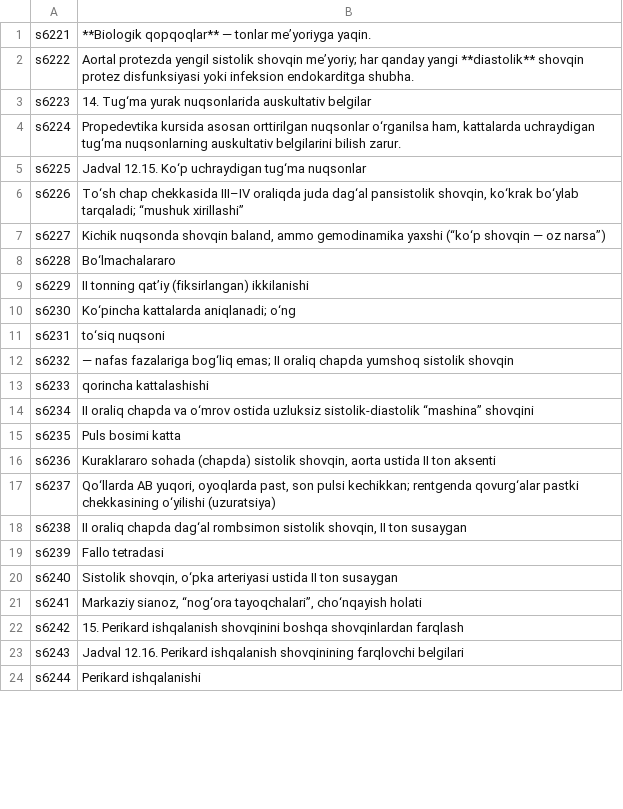
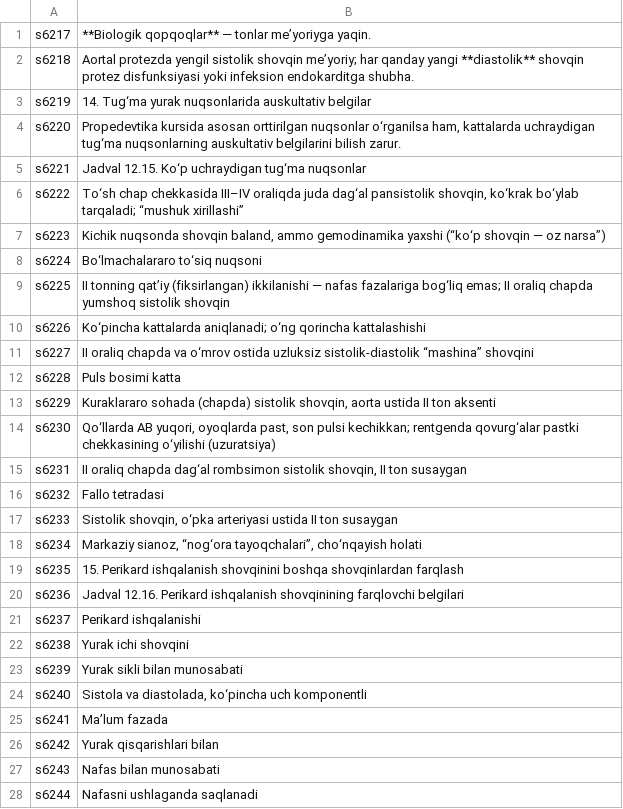
Before and after one commit to A380032/MedAtlas-, a TSV file: tools/i18n/books/ikp/uz_29.tsv, drawn as a sheet; only a part is shown; the diff covers the shown part only.

```diff
--- a/tools/i18n/books/ikp/uz_29.tsv
+++ b/tools/i18n/books/ikp/uz_29.tsv
@@ -1,24 +1,28 @@
-s6221	**Biologik qopqoqlar** — tonlar me’yoriyga yaqin.
-s6222	Aortal protezda yengil sistolik shovqin me’yoriy; har qanday yangi **diastolik** shovqin protez disfunksiyasi yoki infeksion endokarditga shubha.
-s6223	14. Tug‘ma yurak nuqsonlarida auskultativ belgilar
-s6224	Propedevtika kursida asosan orttirilgan nuqsonlar o‘rganilsa ham, kattalarda uchraydigan tug‘ma nuqsonlarning auskultativ belgilarini bilish zarur.
-s6225	Jadval 12.15. Ko‘p uchraydigan tug‘ma nuqsonlar
-s6226	To‘sh chap chekkasida III–IV oraliqda juda dag‘al pansistolik shovqin, ko‘krak bo‘ylab tarqaladi; “mushuk xirillashi”
-s6227	Kichik nuqsonda shovqin baland, ammo gemodinamika yaxshi (“ko‘p shovqin — oz narsa”)
-s6228	Bo‘lmachalararo
-s6229	II tonning qat’iy (fiksirlangan) ikkilanishi
-s6230	Ko‘pincha kattalarda aniqlanadi; o‘ng
-s6231	to‘siq nuqsoni
-s6232	— nafas fazalariga bog‘liq emas; II oraliq chapda yumshoq sistolik shovqin
-s6233	qorincha kattalashishi
-s6234	II oraliq chapda va o‘mrov ostida uzluksiz sistolik-diastolik “mashina” shovqini
-s6235	Puls bosimi katta
-s6236	Kuraklararo sohada (chapda) sistolik shovqin, aorta ustida II ton aksenti
-s6237	Qo‘llarda AB yuqori, oyoqlarda past, son pulsi kechikkan; rentgenda qovurg‘alar pastki chekkasining o‘yilishi (uzuratsiya)
-s6238	II oraliq chapda dag‘al rombsimon sistolik shovqin, II ton susaygan
-s6239	Fallo tetradasi
-s6240	Sistolik shovqin, o‘pka arteriyasi ustida II ton susaygan
-s6241	Markaziy sianoz, “nog‘ora tayoqchalari”, cho‘nqayish holati
-s6242	15. Perikard ishqalanish shovqinini boshqa shovqinlardan farqlash
-s6243	Jadval 12.16. Perikard ishqalanish shovqinining farqlovchi belgilari
-s6244	Perikard ishqalanishi
+s6217	**Biologik qopqoqlar** — tonlar me’yoriyga yaqin.
+s6218	Aortal protezda yengil sistolik shovqin me’yoriy; har qanday yangi **diastolik** shovqin protez disfunksiyasi yoki infeksion endokarditga shubha.
+s6219	14. Tug‘ma yurak nuqsonlarida auskultativ belgilar
+s6220	Propedevtika kursida asosan orttirilgan nuqsonlar o‘rganilsa ham, kattalarda uchraydigan tug‘ma nuqsonlarning auskultativ belgilarini bilish zarur.
+s6221	Jadval 12.15. Ko‘p uchraydigan tug‘ma nuqsonlar
+s6222	To‘sh chap chekkasida III–IV oraliqda juda dag‘al pansistolik shovqin, ko‘krak bo‘ylab tarqaladi; “mushuk xirillashi”
+s6223	Kichik nuqsonda shovqin baland, ammo gemodinamika yaxshi (“ko‘p shovqin — oz narsa”)
+s6224	Bo‘lmachalararo to‘siq nuqsoni
+s6225	II tonning qat’iy (fiksirlangan) ikkilanishi — nafas fazalariga bog‘liq emas; II oraliq chapda yumshoq sistolik shovqin
+s6226	Ko‘pincha kattalarda aniqlanadi; o‘ng qorincha kattalashishi
+s6227	II oraliq chapda va o‘mrov ostida uzluksiz sistolik-diastolik “mashina” shovqini
+s6228	Puls bosimi katta
+s6229	Kuraklararo sohada (chapda) sistolik shovqin, aorta ustida II ton aksenti
+s6230	Qo‘llarda AB yuqori, oyoqlarda past, son pulsi kechikkan; rentgenda qovurg‘alar pastki chekkasining o‘yilishi (uzuratsiya)
+s6231	II oraliq chapda dag‘al rombsimon sistolik shovqin, II ton susaygan
+s6232	Fallo tetradasi
+s6233	Sistolik shovqin, o‘pka arteriyasi ustida II ton susaygan
+s6234	Markaziy sianoz, “nog‘ora tayoqchalari”, cho‘nqayish holati
+s6235	15. Perikard ishqalanish shovqinini boshqa shovqinlardan farqlash
+s6236	Jadval 12.16. Perikard ishqalanish shovqinining farqlovchi belgilari
+s6237	Perikard ishqalanishi
+s6238	Yurak ichi shovqini
+s6239	Yurak sikli bilan munosabati
+s6240	Sistola va diastolada, ko‘pincha uch komponentli
+s6241	Ma’lum fazada
+s6242	Yurak qisqarishlari bilan
+s6243	Nafas bilan munosabati
+s6244	Nafasni ushlaganda saqlanadi
```
Also changed, not shown: 7 removed rows and 151 edited cells elsewhere in this file, tools/i18n/books/ikp/uz_22.tsv, tools/i18n/books/ikp/uz_24.tsv, 41 other files.
